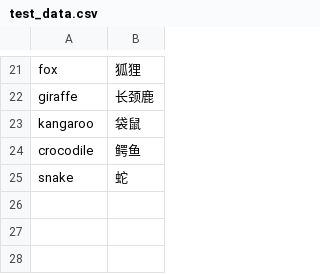
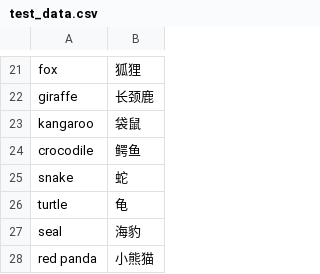
Before and after one commit to Vivian-Tung/sudoku-vocabulary-app, a CSV file: app/src/main/res/raw/test_data.csv, drawn as a sheet; only a part is shown, gaps mark what is left out; the diff names each change by its address in the sheet, - before the commit and + after, or states it on an @@ line.

```diff
--- a/app/src/main/res/raw/test_data.csv
+++ b/app/src/main/res/raw/test_data.csv
+row 26: turtle | 龟
+row 27: seal | 海豹
+row 28: red panda | 小熊猫
```
Also changed, not shown: 3 other files.
